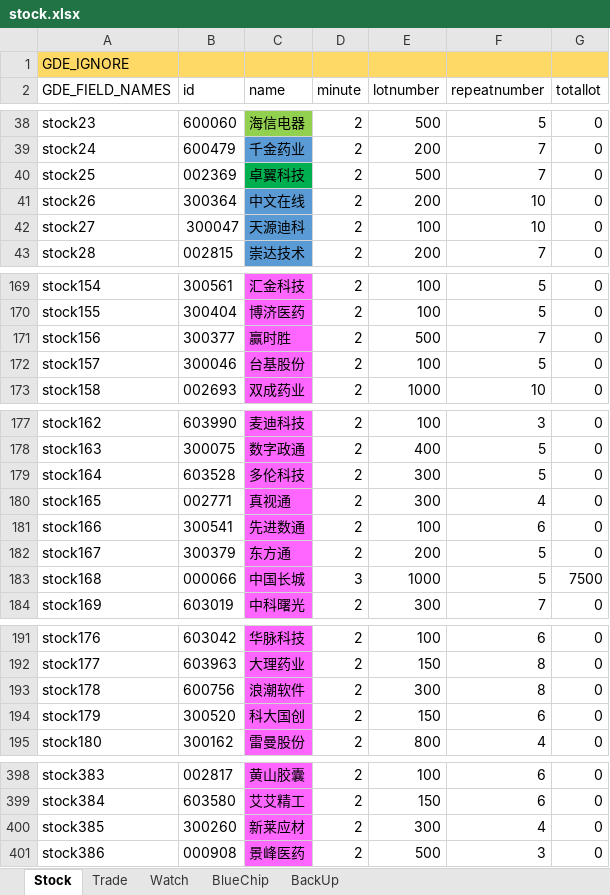
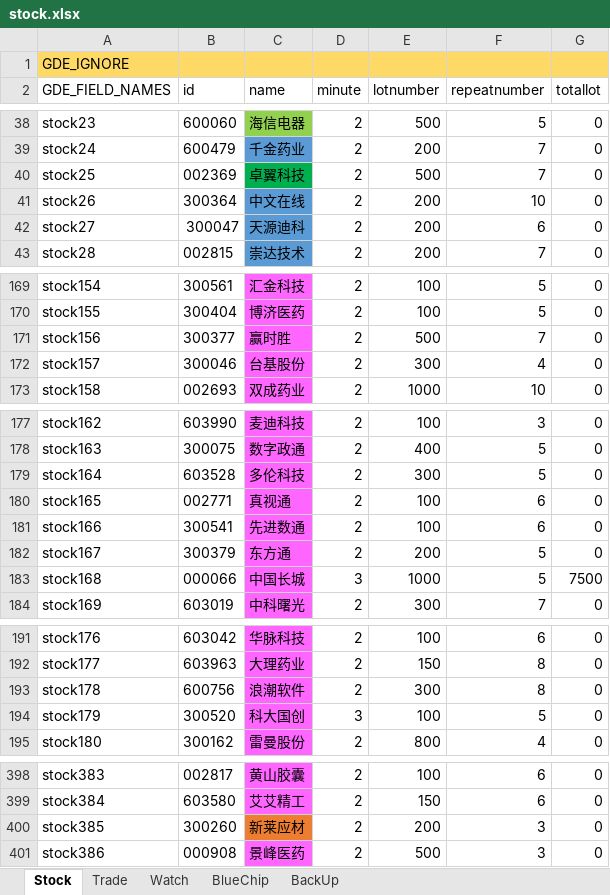
Before and after one commit to zsdarkblue/TradeStation_ContinuousTrade, an Excel workbook: stock.xlsx, sheet Stock, drawn as a sheet; only a part is shown, gaps mark what is left out; values as stored, in another font and other column widths than the file's, no borders; the diff covers the shown part only; the diff names each change by its address in the sheet, - before the commit and + after, or states it on an @@ line.

Commit message:
fix data

```diff
--- a/stock.xlsx (sheet Stock)
+++ b/stock.xlsx (sheet Stock)
-E42 (lotnumber): 100
+E42 (lotnumber): 200
-F42 (repeatnumber): 10
+F42 (repeatnumber): 6
-E172 (lotnumber): 100
+E172 (lotnumber): 300
-F172 (repeatnumber): 5
+F172 (repeatnumber): 4
-E180 (lotnumber): 300
+E180 (lotnumber): 100
-F180 (repeatnumber): 4
+F180 (repeatnumber): 6
-D194 (minute): 2
+D194 (minute): 3
-E194 (lotnumber): 150
+E194 (lotnumber): 100
-F194 (repeatnumber): 6
+F194 (repeatnumber): 5
-C400 fill: #FF66FF
+C400 fill: #ED7D31
-E400 (lotnumber): 300
+E400 (lotnumber): 200
-F400 (repeatnumber): 4
+F400 (repeatnumber): 3
```
Also changed, not shown: 8 edited cells and cell formats elsewhere in this sheet, sheet Trade, sheet BlueChip, 4 other files.
